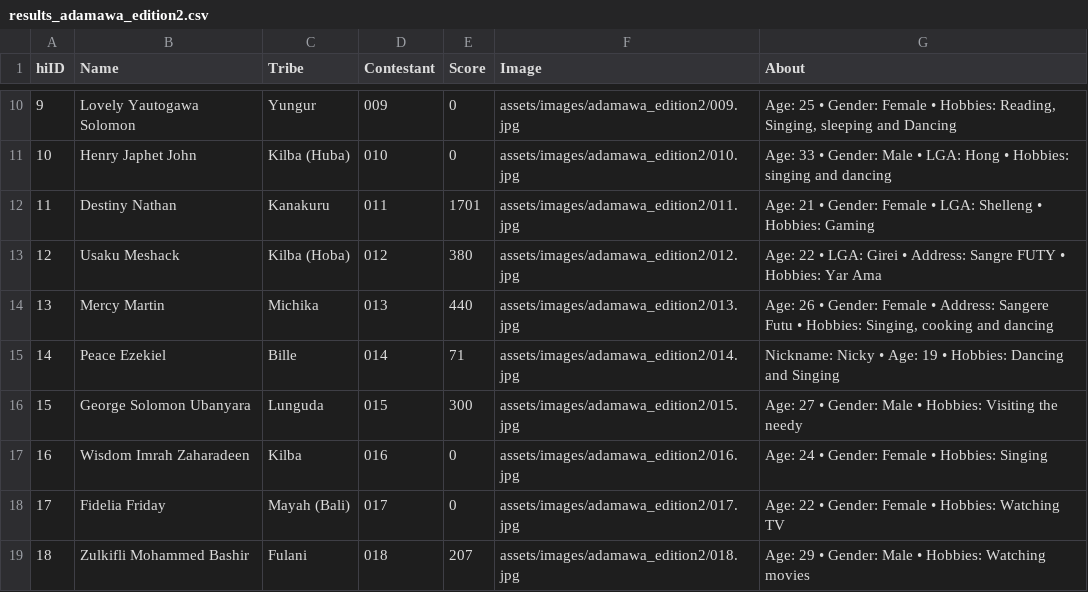
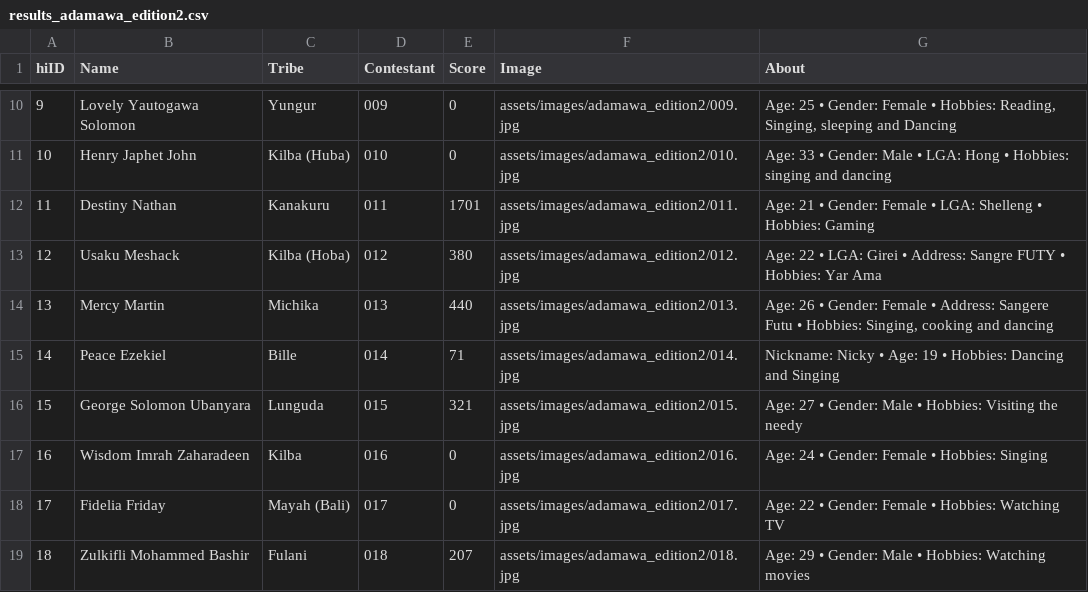
Before and after one commit to Abeltrust/arewatribespageantry, a CSV file: results_adamawa_edition2.csv, drawn as a sheet; only a part is shown, gaps mark what is left out.

Commit message:
Update results_adamawa_edition2.csv

```diff
--- a/results_adamawa_edition2.csv
+++ b/results_adamawa_edition2.csv
@@ -15,3 +15,3 @@ hiID,Name,Tribe,Contestant,Score,Image,About
 14,"Peace Ezekiel","Bille",014,71,"assets/images/adamawa_edition2/014.jpg","Nickname: Nicky • Age: 19 • Hobbies: Dancing and Singing"
-15,"George Solomon Ubanyara","Lunguda",015,300,"assets/images/adamawa_edition2/015.jpg","Age: 27 • Gender: Male • Hobbies: Visiting the needy"
+15,"George Solomon Ubanyara","Lunguda",015,321,"assets/images/adamawa_edition2/015.jpg","Age: 27 • Gender: Male • Hobbies: Visiting the needy"
 16,"Wisdom Imrah Zaharadeen","Kilba",016,0,"assets/images/adamawa_edition2/016.jpg","Age: 24 • Gender: Female • Hobbies: Singing"
```
